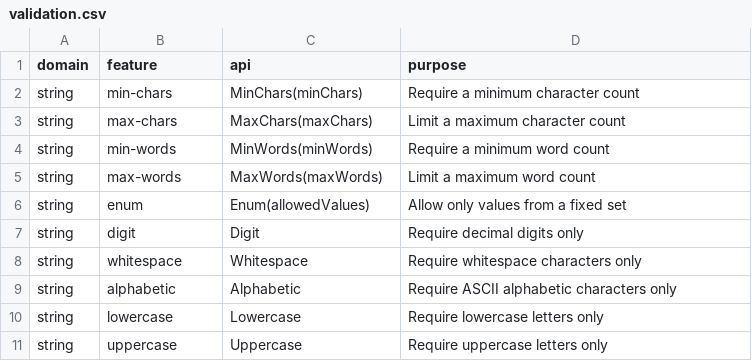
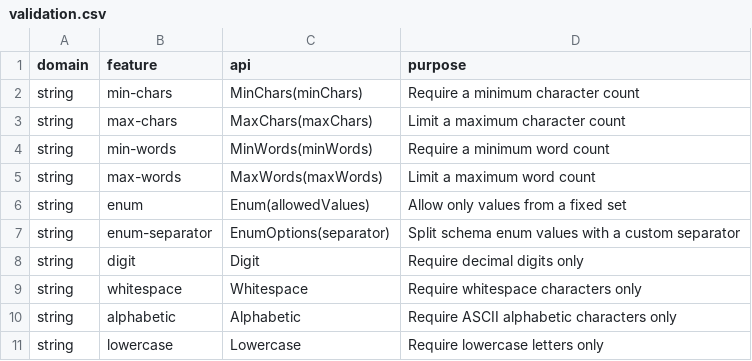
Before and after one commit to flarebyte/snake-knot-picker, a CSV file: doc/design-meta/examples/validation.csv, drawn as a sheet; only a part is shown; the shorter side is filled out with more unchanged rows.

Commit message:
enum separator

```diff
--- a/doc/design-meta/examples/validation.csv
+++ b/doc/design-meta/examples/validation.csv
@@ -6,2 +6,3 @@ string,max-words,MaxWords(maxWords),Limit a maximum word count
 string,enum,Enum(allowedValues),Allow only values from a fixed set
+string,enum-separator,EnumOptions(separator),Split schema enum values with a custom separator
 string,digit,Digit,Require decimal digits only
```
Also changed, not shown: 5 other files.
